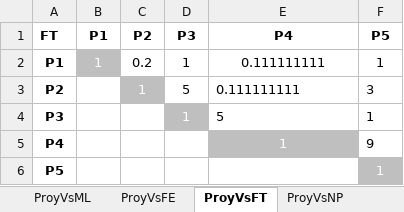
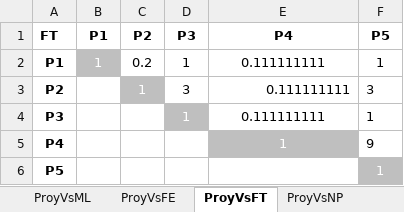
Before and after one commit to michidun/FAHP, an Excel workbook: muestras/2/workbook.xlsx, sheet ProyVsFT, drawn as a sheet; values as stored, in another font and other column widths than the file's, no borders; the diff names each change by its address in the sheet, - before the commit and + after, or states it on an @@ line.

```diff
--- a/muestras/2/workbook.xlsx (sheet ProyVsFT)
+++ b/muestras/2/workbook.xlsx (sheet ProyVsFT)
-D3 (P3): 5
+D3 (P3): 3
-E3 alignment: left
+E3 alignment: right
-E4 (P4): 5
+E4 (P4): 0.111111111
-E4 alignment: left
+E4 alignment: center
```
Also changed, not shown: sheet SubcriteriosVsC3, sheet ProyVsOP, sheet ProyVsML, muestras/1/workbook.xlsx, muestras/3/workbook.xlsx, 3 other files.
